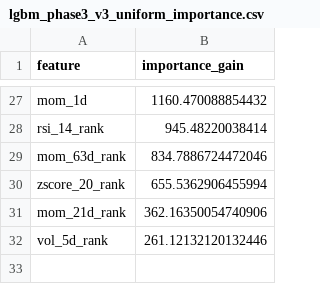
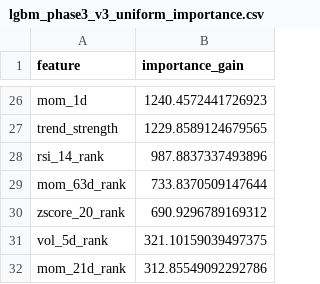
Before and after one commit to wansoo88/recostock, a CSV file: models/weights/lgbm_phase3_v3_uniform_importance.csv, drawn as a sheet; only a part is shown, gaps mark what is left out; removed rows and columns are numbered as before the commit, all else as after; the diff covers the shown part only; the diff names each change by its address in the sheet, - before the commit and + after, or states it on an @@ line.

```diff
--- a/models/weights/lgbm_phase3_v3_uniform_importance.csv
+++ b/models/weights/lgbm_phase3_v3_uniform_importance.csv
-B26 (importance_gain): 1160.470088854432
+B26 (importance_gain): 1240.4572441726923
+row 27: trend_strength | 1229.8589124679565
-B28 (importance_gain): 945.48220038414
+B28 (importance_gain): 987.8837337493896
-B29 (importance_gain): 834.7886724472046
+B29 (importance_gain): 733.8370509147644
-B30 (importance_gain): 655.5362906455994
+B30 (importance_gain): 690.9296789169312
-row 31: mom_21d_rank | 362.16350054740906
-B31 (importance_gain): 261.12132120132446
+B31 (importance_gain): 321.10159039497375
+row 32: mom_21d_rank | 312.85549092292786
```
Also changed, not shown: 9 added rows, 10 removed rows and 15 edited cells elsewhere in this file, data/logs/retrain_history.csv, 1 other file.
